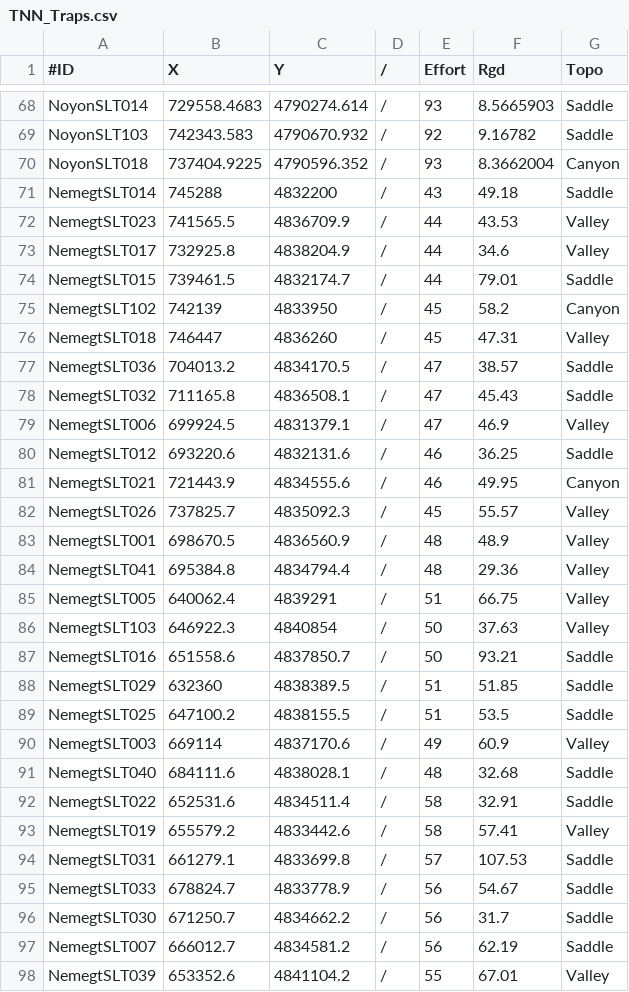
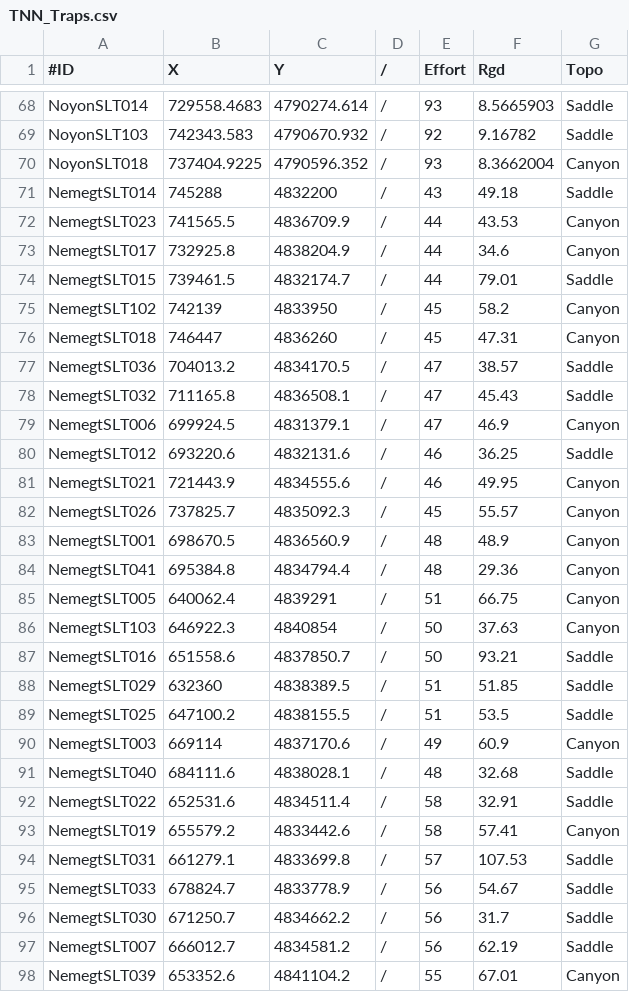
Before and after one commit to david-borchers/snowleopards, a CSV file: Tost_Noyon_Nemegt/TNN_Traps.csv, drawn as a sheet; only a part is shown, gaps mark what is left out; the diff covers the shown part only.

```diff
--- a/Tost_Noyon_Nemegt/TNN_Traps.csv
+++ b/Tost_Noyon_Nemegt/TNN_Traps.csv
@@ -71,17 +71,17 @@ NoyonSLT018,737404.9225,4790596.352,/,93,8.3662004,Canyon
 NemegtSLT014,745288,4832200,/,43,49.18,Saddle
-NemegtSLT023,741565.5,4836709.9,/,44,43.53,Valley
-NemegtSLT017,732925.8,4838204.9,/,44,34.6,Valley
+NemegtSLT023,741565.5,4836709.9,/,44,43.53,Canyon
+NemegtSLT017,732925.8,4838204.9,/,44,34.6,Canyon
 NemegtSLT015,739461.5,4832174.7,/,44,79.01,Saddle
 NemegtSLT102,742139,4833950,/,45,58.2,Canyon
-NemegtSLT018,746447,4836260,/,45,47.31,Valley
+NemegtSLT018,746447,4836260,/,45,47.31,Canyon
 NemegtSLT036,704013.2,4834170.5,/,47,38.57,Saddle
 NemegtSLT032,711165.8,4836508.1,/,47,45.43,Saddle
-NemegtSLT006,699924.5,4831379.1,/,47,46.9,Valley
+NemegtSLT006,699924.5,4831379.1,/,47,46.9,Canyon
 NemegtSLT012,693220.6,4832131.6,/,46,36.25,Saddle
 NemegtSLT021,721443.9,4834555.6,/,46,49.95,Canyon
-NemegtSLT026,737825.7,4835092.3,/,45,55.57,Valley
-NemegtSLT001,698670.5,4836560.9,/,48,48.9,Valley
-NemegtSLT041,695384.8,4834794.4,/,48,29.36,Valley
-NemegtSLT005,640062.4,4839291,/,51,66.75,Valley
-NemegtSLT103,646922.3,4840854,/,50,37.63,Valley
+NemegtSLT026,737825.7,4835092.3,/,45,55.57,Canyon
+NemegtSLT001,698670.5,4836560.9,/,48,48.9,Canyon
+NemegtSLT041,695384.8,4834794.4,/,48,29.36,Canyon
+NemegtSLT005,640062.4,4839291,/,51,66.75,Canyon
+NemegtSLT103,646922.3,4840854,/,50,37.63,Canyon
 NemegtSLT016,651558.6,4837850.7,/,50,93.21,Saddle
@@ -89,6 +89,6 @@ NemegtSLT029,632360,4838389.5,/,51,51.85,Saddle
 NemegtSLT025,647100.2,4838155.5,/,51,53.5,Saddle
-NemegtSLT003,669114,4837170.6,/,49,60.9,Valley
+NemegtSLT003,669114,4837170.6,/,49,60.9,Canyon
 NemegtSLT040,684111.6,4838028.1,/,48,32.68,Saddle
 NemegtSLT022,652531.6,4834511.4,/,58,32.91,Saddle
-NemegtSLT019,655579.2,4833442.6,/,58,57.41,Valley
+NemegtSLT019,655579.2,4833442.6,/,58,57.41,Canyon
 NemegtSLT031,661279.1,4833699.8,/,57,107.53,Saddle
@@ -97,2 +97,2 @@ NemegtSLT030,671250.7,4834662.2,/,56,31.7,Saddle
 NemegtSLT007,666012.7,4834581.2,/,56,62.19,Saddle
-NemegtSLT039,653352.6,4841104.2,/,55,67.01,Valley
+NemegtSLT039,653352.6,4841104.2,/,55,67.01,Canyon
```
Also changed, not shown: 47 edited cells elsewhere in this file.
